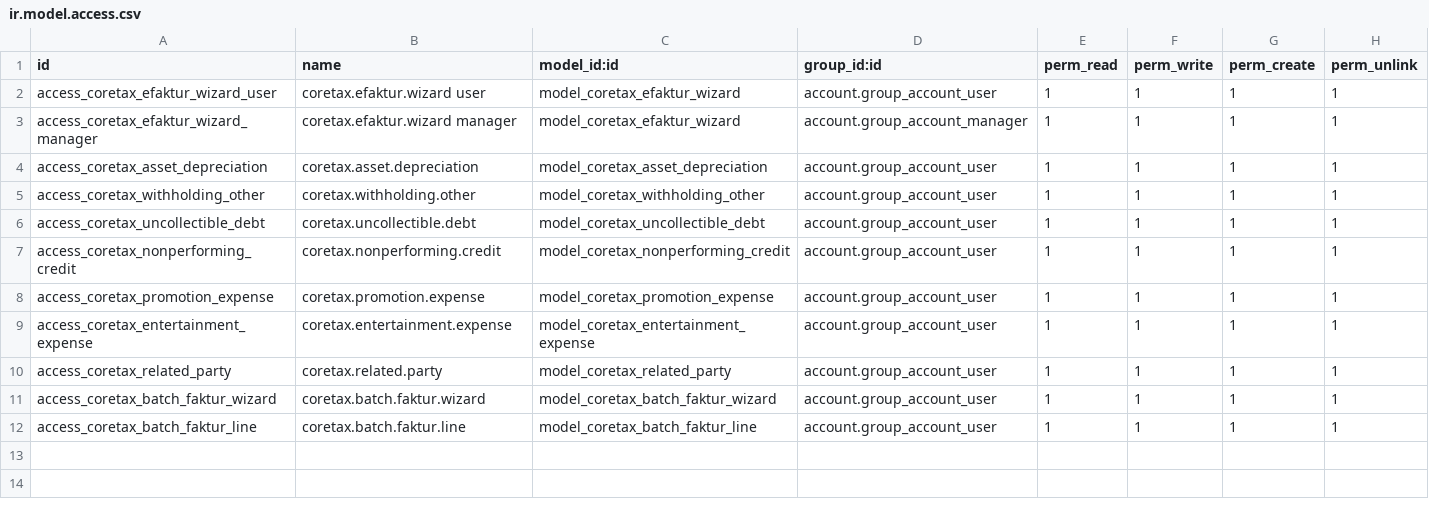
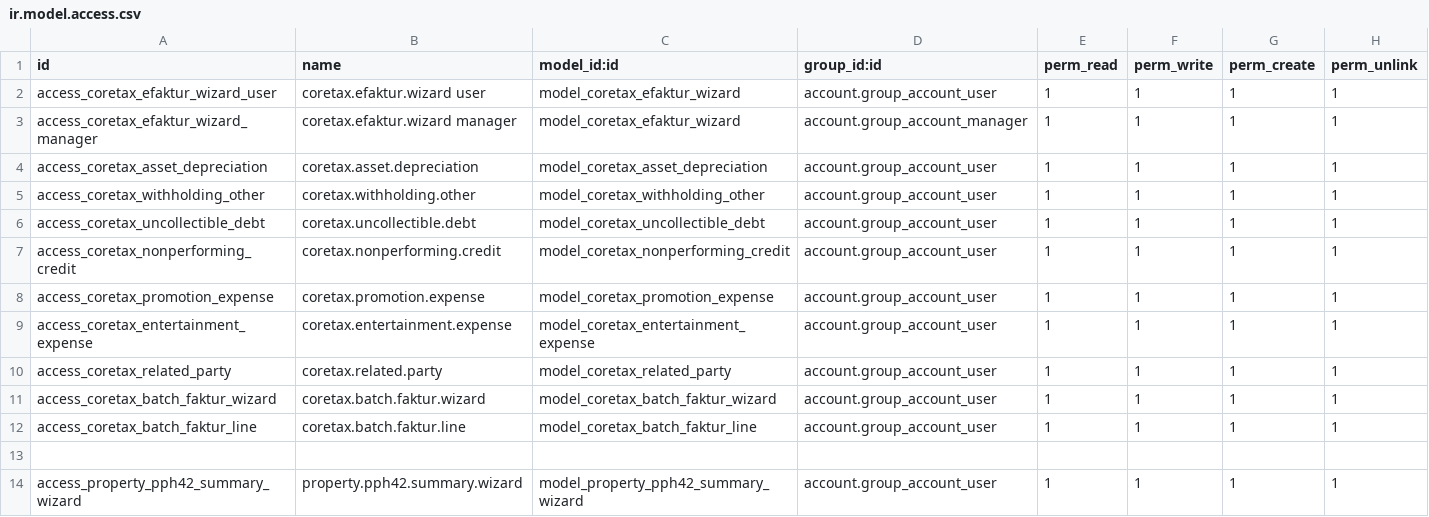
Before and after one commit to antonset1104/rental_property, a CSV file: Rental Property Management - Odoo 19 Custom Addon/rental_management_coretax/security/ir.model.access.csv, drawn as a sheet.

```diff
--- a/Rental Property Management - Odoo 19 Custom Addon/rental_management_coretax/security/ir.model.access.csv
+++ b/Rental Property Management - Odoo 19 Custom Addon/rental_management_coretax/security/ir.model.access.csv
@@ -12 +12,3 @@ access_coretax_batch_faktur_wizard,coretax.batch.faktur.wizard,model_coretax_bat
 access_coretax_batch_faktur_line,coretax.batch.faktur.line,model_coretax_batch_faktur_line,account.group_account_user,1,1,1,1
+
+access_property_pph42_summary_wizard,property.pph42.summary.wizard,model_property_pph42_summary_wizard,account.group_account_user,1,1,1,1
```
Also changed, not shown: Rental Property Management - Odoo 19 Custom Addon/rental_management_financial_report/security/ir.model.access.csv, 18 other files.
